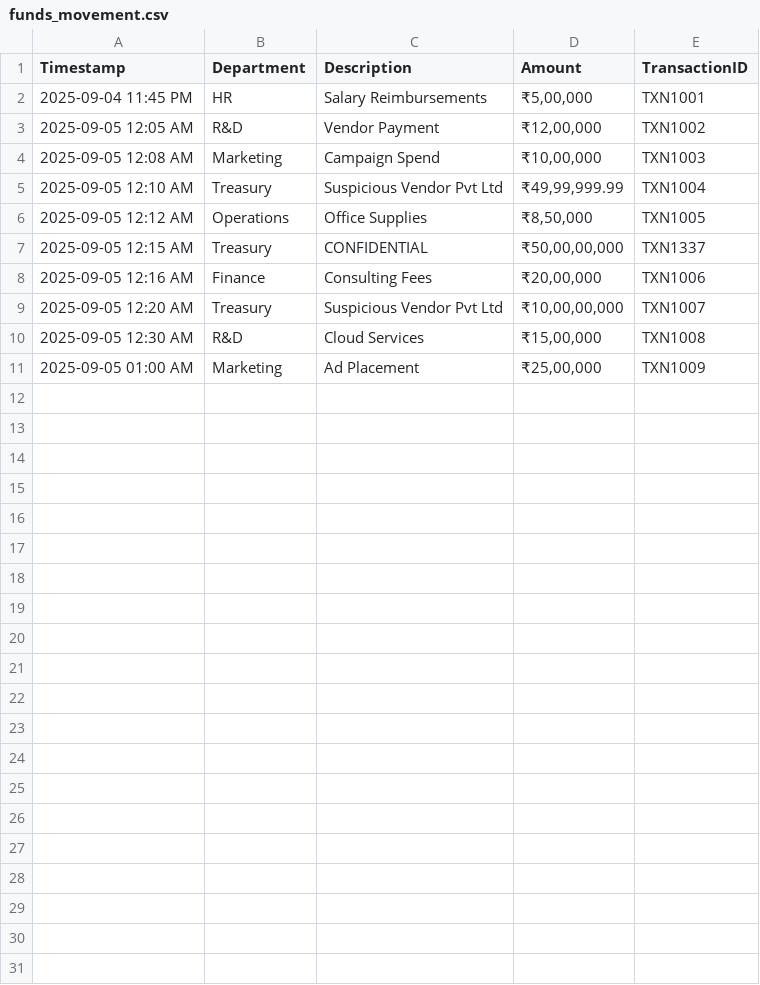
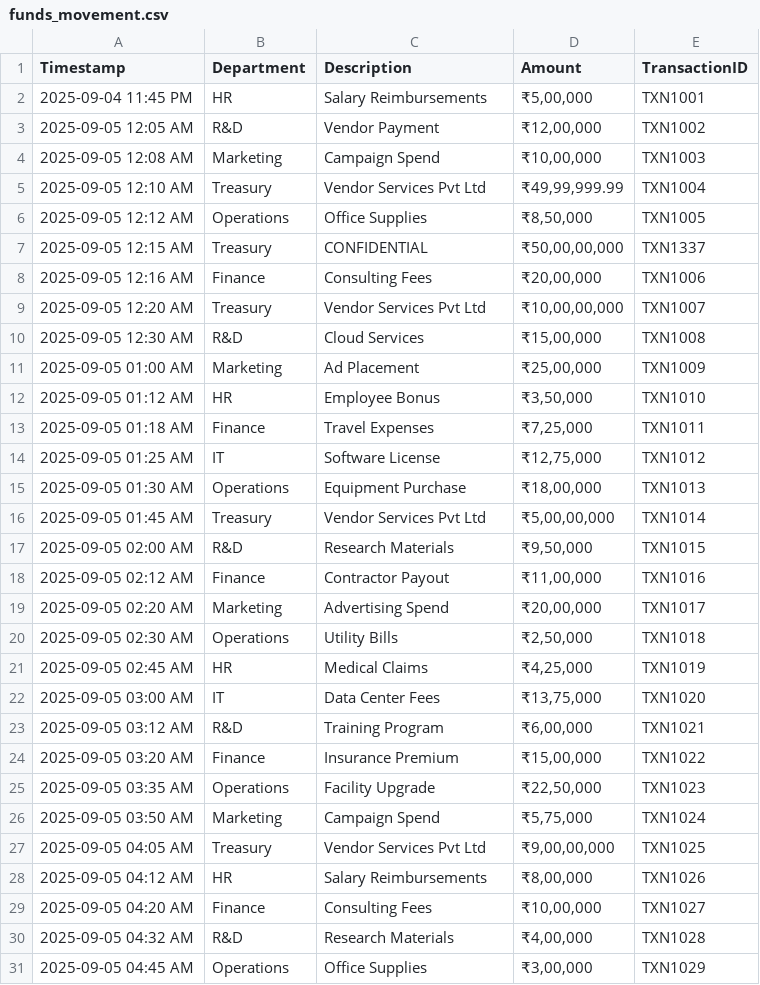
Before and after one commit to GitHub-Campus-Club-PSGCT/githeist-finance-reports, a CSV file: funds_movement.csv, drawn as a sheet.

Commit message:
Update funds_movement.csv

```diff
--- a/funds_movement.csv
+++ b/funds_movement.csv
@@ -4,3 +4,3 @@ Timestamp,Department,Description,Amount,TransactionID
 2025-09-05 12:08 AM,Marketing,Campaign Spend,"₹10,00,000",TXN1003
-2025-09-05 12:10 AM,Treasury,Suspicious Vendor Pvt Ltd,"₹49,99,999.99",TXN1004
+2025-09-05 12:10 AM,Treasury,Vendor Services Pvt Ltd,"₹49,99,999.99",TXN1004
 2025-09-05 12:12 AM,Operations,Office Supplies,"₹8,50,000",TXN1005
@@ -8,4 +8,24 @@ Timestamp,Department,Description,Amount,TransactionID
 2025-09-05 12:16 AM,Finance,Consulting Fees,"₹20,00,000",TXN1006
-2025-09-05 12:20 AM,Treasury,Suspicious Vendor Pvt Ltd,"₹10,00,00,000",TXN1007
+2025-09-05 12:20 AM,Treasury,Vendor Services Pvt Ltd,"₹10,00,00,000",TXN1007
 2025-09-05 12:30 AM,R&D,Cloud Services,"₹15,00,000",TXN1008
 2025-09-05 01:00 AM,Marketing,Ad Placement,"₹25,00,000",TXN1009
+2025-09-05 01:12 AM,HR,Employee Bonus,"₹3,50,000",TXN1010
+2025-09-05 01:18 AM,Finance,Travel Expenses,"₹7,25,000",TXN1011
+2025-09-05 01:25 AM,IT,Software License,"₹12,75,000",TXN1012
+2025-09-05 01:30 AM,Operations,Equipment Purchase,"₹18,00,000",TXN1013
+2025-09-05 01:45 AM,Treasury,Vendor Services Pvt Ltd,"₹5,00,00,000",TXN1014
+2025-09-05 02:00 AM,R&D,Research Materials,"₹9,50,000",TXN1015
+2025-09-05 02:12 AM,Finance,Contractor Payout,"₹11,00,000",TXN1016
+2025-09-05 02:20 AM,Marketing,Advertising Spend,"₹20,00,000",TXN1017
+2025-09-05 02:30 AM,Operations,Utility Bills,"₹2,50,000",TXN1018
+2025-09-05 02:45 AM,HR,Medical Claims,"₹4,25,000",TXN1019
+2025-09-05 03:00 AM,IT,Data Center Fees,"₹13,75,000",TXN1020
+2025-09-05 03:12 AM,R&D,Training Program,"₹6,00,000",TXN1021
+2025-09-05 03:20 AM,Finance,Insurance Premium,"₹15,00,000",TXN1022
+2025-09-05 03:35 AM,Operations,Facility Upgrade,"₹22,50,000",TXN1023
+2025-09-05 03:50 AM,Marketing,Campaign Spend,"₹5,75,000",TXN1024
+2025-09-05 04:05 AM,Treasury,Vendor Services Pvt Ltd,"₹9,00,00,000",TXN1025
+2025-09-05 04:12 AM,HR,Salary Reimbursements,"₹8,00,000",TXN1026
+2025-09-05 04:20 AM,Finance,Consulting Fees,"₹10,00,000",TXN1027
+2025-09-05 04:32 AM,R&D,Research Materials,"₹4,00,000",TXN1028
+2025-09-05 04:45 AM,Operations,Office Supplies,"₹3,00,000",TXN1029
```
